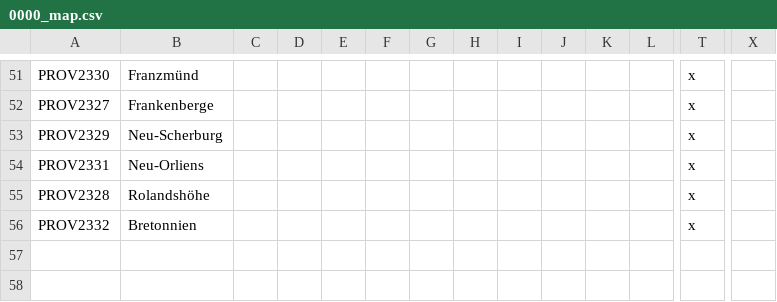
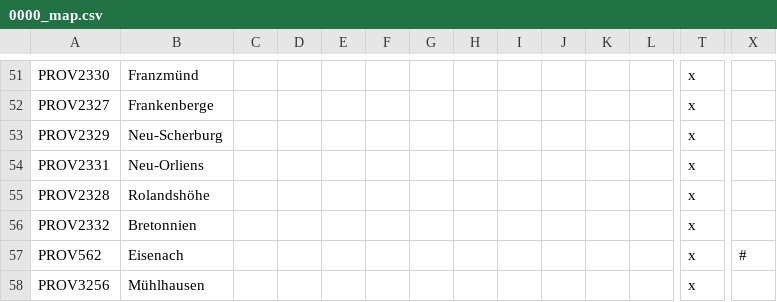
Before and after one commit to FeelsAtlasMan/Harald-s-Triumph-old-, a CSV file: [WIP]/[WIP]/localisation/0000_map.csv, drawn as a sheet; only a part is shown, gaps mark what is left out; rows hold the shown columns only; the diff names each change by its address in the sheet, - before the commit and + after, or states it on an @@ line.

```diff
--- a/[WIP]/[WIP]/localisation/0000_map.csv
+++ b/[WIP]/[WIP]/localisation/0000_map.csv
+row 57: PROV562 | Eisenach |  |  |  |  |  |  |  |  |  |  | x | #
+row 58: PROV3256 | Mühlhausen |  |  |  |  |  |  |  |  |  |  | x
```
Also changed, not shown: [WIP]/[WIP]/localisation/0000_NewNations.csv, 37 other files.
